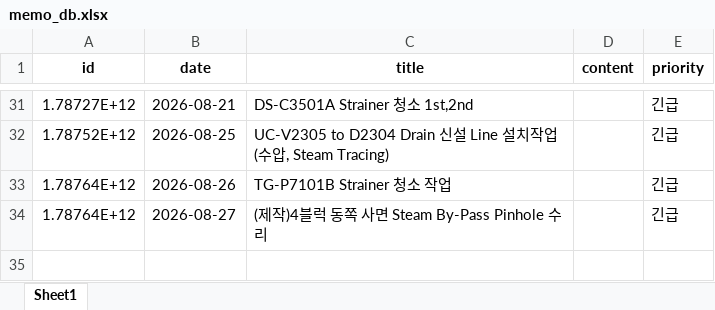
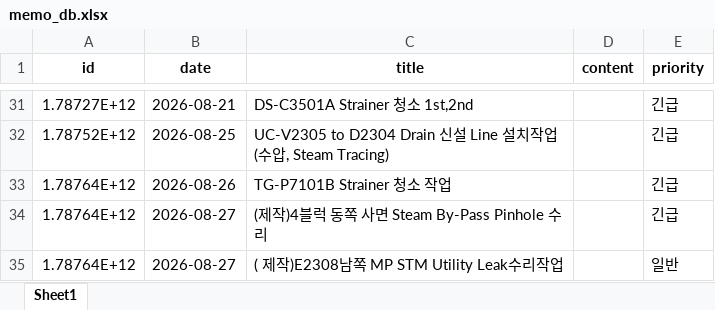
Before and after one commit to kimcm86/process-management-data, an Excel workbook: memo_db.xlsx, sheet Sheet1, drawn as a sheet; only a part is shown, gaps mark what is left out; values as stored, in another font and other column widths than the file's, no borders; the diff names each change by its address in the sheet, - before the commit and + after, or states it on an @@ line.

Commit message:
save memo

```diff
--- a/memo_db.xlsx (sheet Sheet1)
+++ b/memo_db.xlsx (sheet Sheet1)
+row 35: 1.78764E+12 | 2026-08-27 | ( 제작)E2308남쪽 MP STM Utility Leak수리작업 |  | 일반
```
